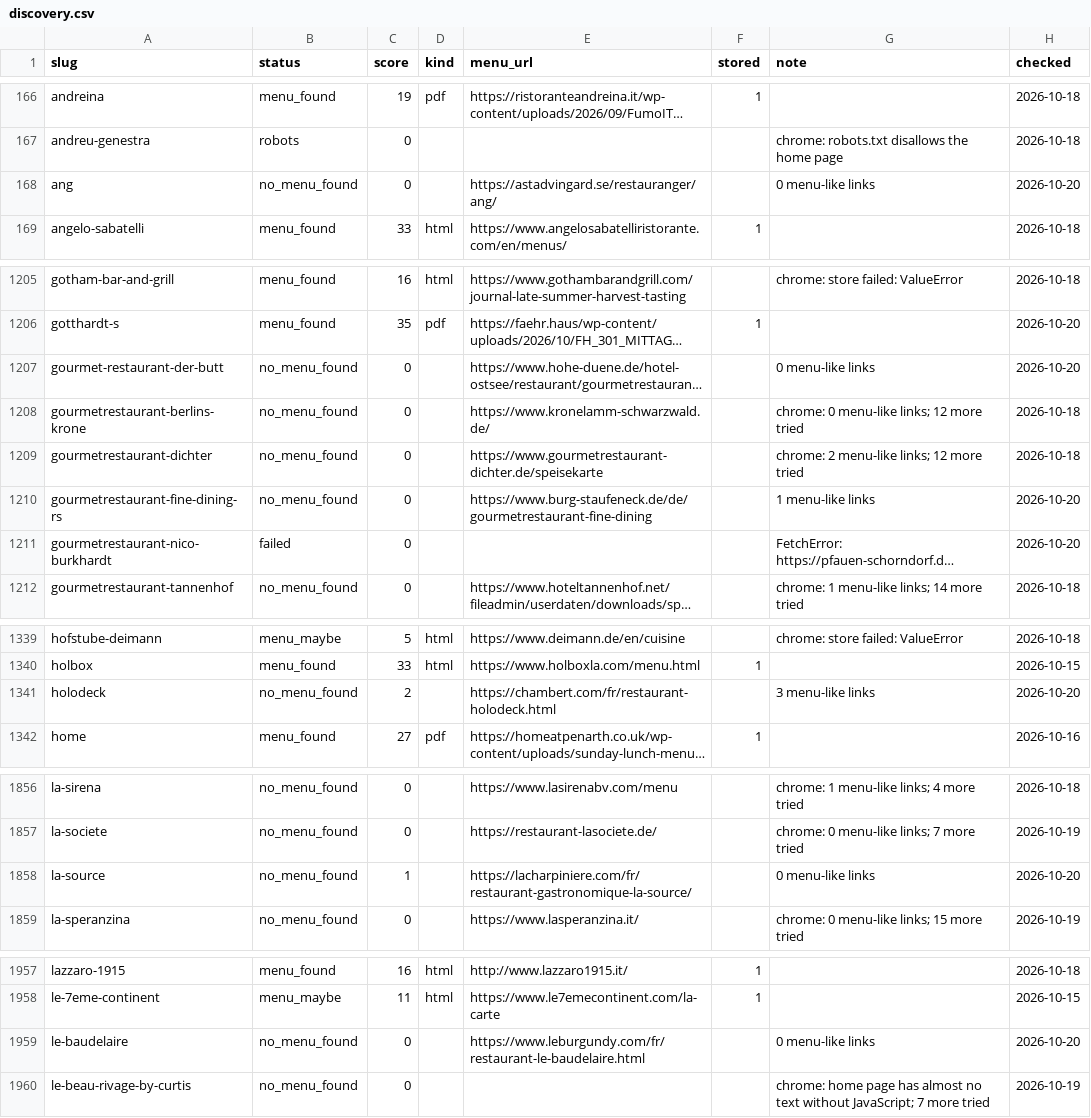
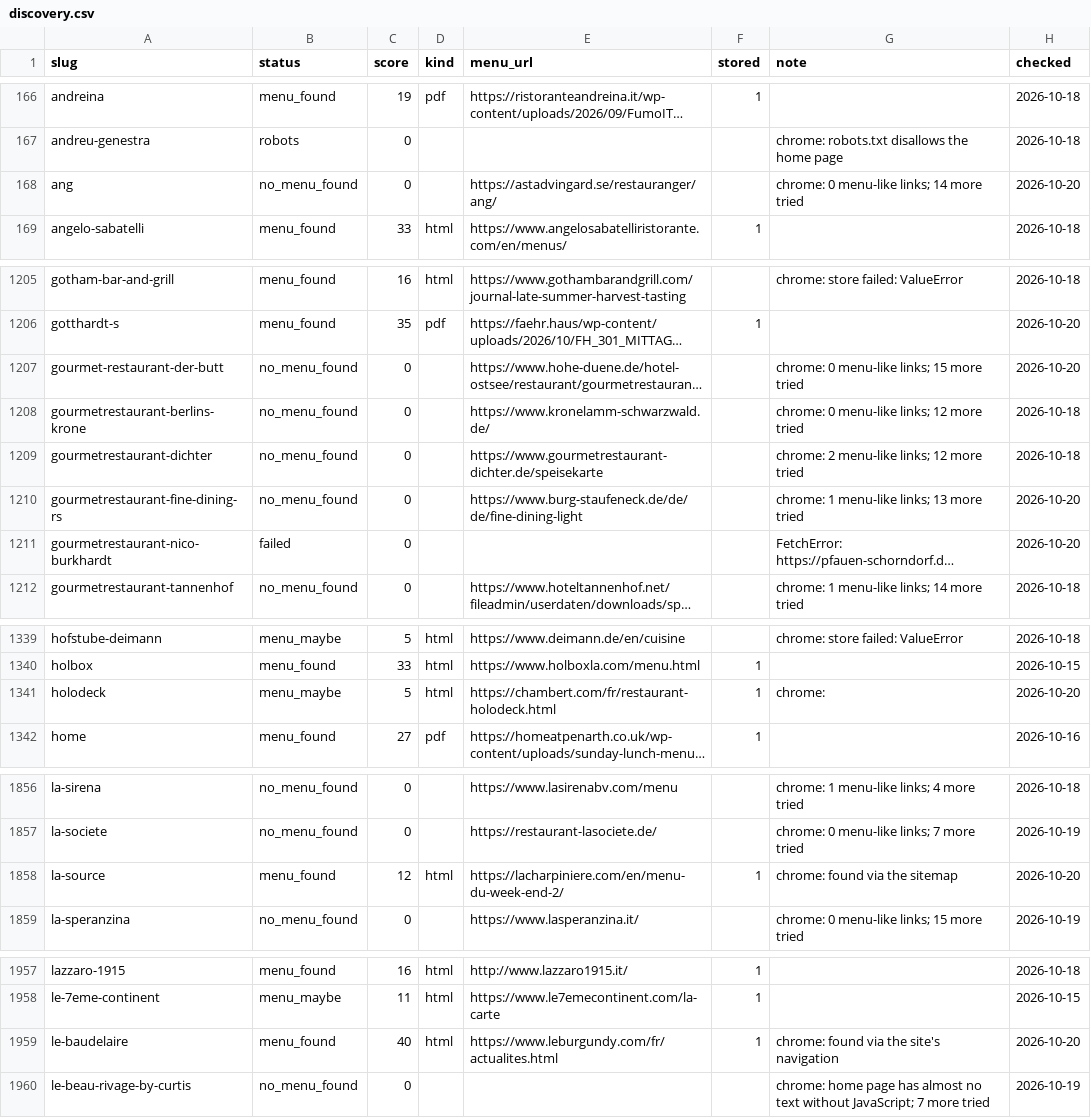
Before and after one commit to msh-yi/themenuatlas, a CSV file: data/seed/discovery.csv, drawn as a sheet; only a part is shown, gaps mark what is left out; long unchanged cells end in …; the diff covers the shown part only; the diff names each change by its address in the sheet, - before the commit and + after, or states it on an @@ line.

```diff
--- a/data/seed/discovery.csv
+++ b/data/seed/discovery.csv
-G168 (note): 0 menu-like links
+G168 (note): chrome: 0 menu-like links; 14 more tried
-G1207 (note): 0 menu-like links
+G1207 (note): chrome: 0 menu-like links; 15 more tried
-E1210 (menu_url): https://www.burg-staufeneck.de/de/gourmetrestaurant-fine-dining
+E1210 (menu_url): https://www.burg-staufeneck.de/de/de/fine-dining-light
-G1210 (note): 1 menu-like links
+G1210 (note): chrome: 1 menu-like links; 13 more tried
-B1341 (status): no_menu_found
+B1341 (status): menu_maybe
-C1341 (score): 2
+C1341 (score): 5
-D1341 (kind): (empty)
+D1341 (kind): html
-F1341 (stored): (empty)
+F1341 (stored): 1
-G1341 (note): 3 menu-like links
+G1341 (note): chrome:
-B1858 (status): no_menu_found
+B1858 (status): menu_found
-C1858 (score): 1
+C1858 (score): 12
-D1858 (kind): (empty)
+D1858 (kind): html
-E1858 (menu_url): https://lacharpiniere.com/fr/restaurant-gastronomique-la-source/
+E1858 (menu_url): https://lacharpiniere.com/en/menu-du-week-end-2/
-F1858 (stored): (empty)
+F1858 (stored): 1
-G1858 (note): 0 menu-like links
+G1858 (note): chrome: found via the sitemap
-B1959 (status): no_menu_found
+B1959 (status): menu_found
-C1959 (score): 0
+C1959 (score): 40
-D1959 (kind): (empty)
+D1959 (kind): html
-E1959 (menu_url): https://www.leburgundy.com/fr/restaurant-le-baudelaire.html
+E1959 (menu_url): https://www.leburgundy.com/fr/actualites.html
-F1959 (stored): (empty)
+F1959 (stored): 1
-G1959 (note): 0 menu-like links
+G1959 (note): chrome: found via the site's navigation
```
Also changed, not shown: 45 edited cells elsewhere in this file, 8 other files.
